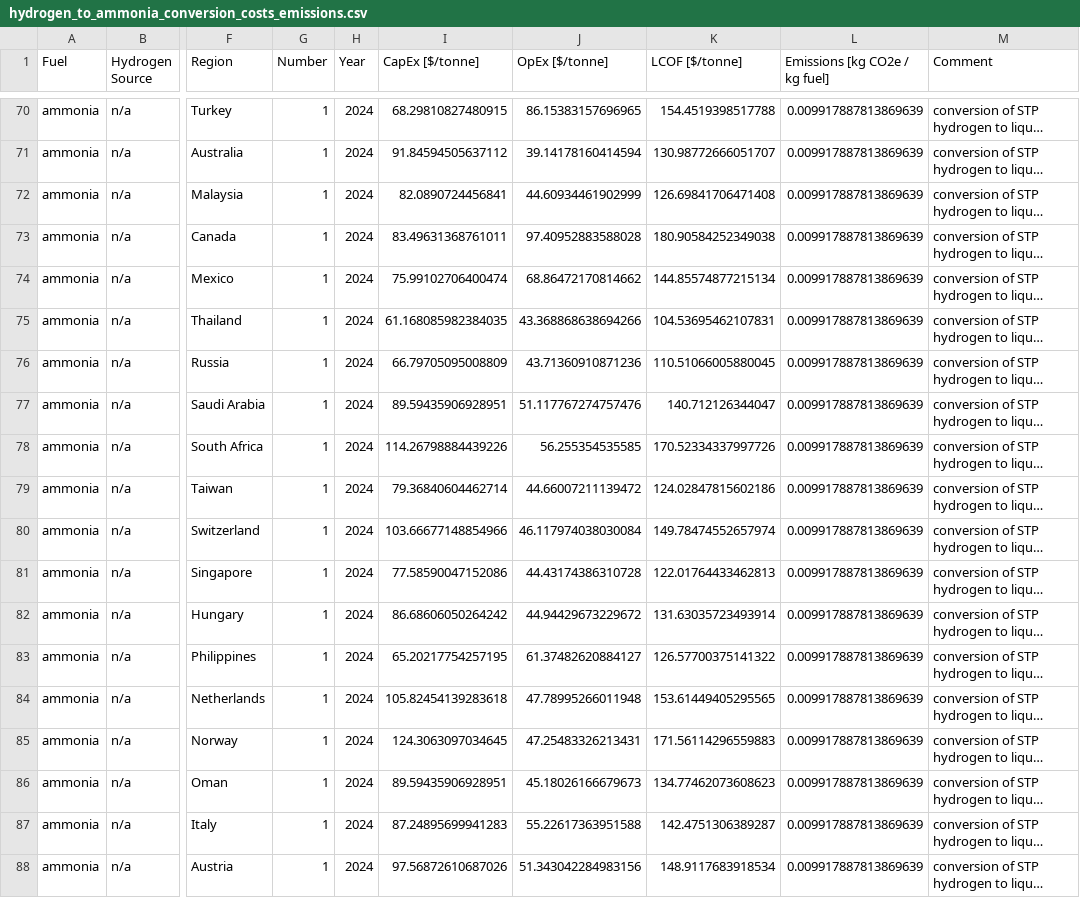
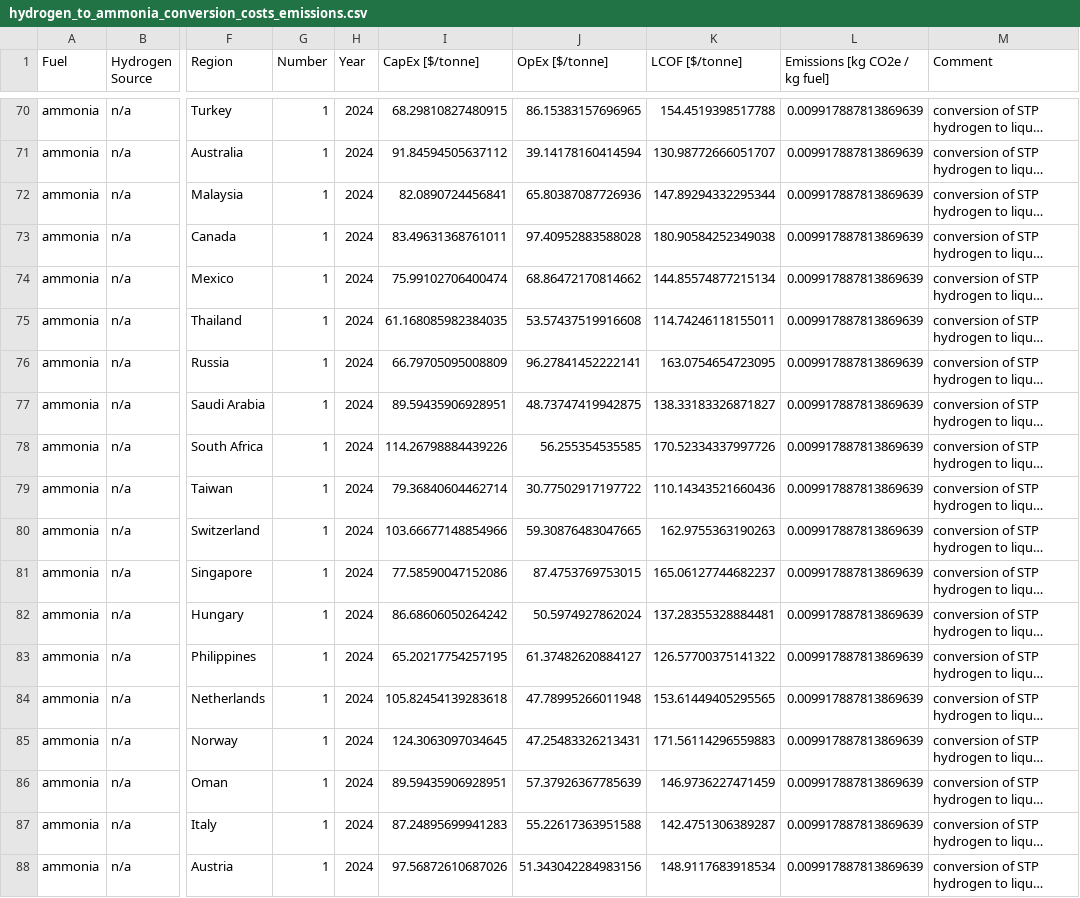
Before and after one commit to mcsc-impact-climate/MIT_NavigaTE_inputs, a CSV file: input_fuel_pathway_data/process/hydrogen_to_ammonia_conversion_costs_emissions.csv, drawn as a sheet; only a part is shown, gaps mark what is left out; long unchanged cells end in …; the diff covers the shown part only; the diff names each change by its address in the sheet, - before the commit and + after, or states it on an @@ line.

```diff
--- a/input_fuel_pathway_data/process/hydrogen_to_ammonia_conversion_costs_emissions.csv
+++ b/input_fuel_pathway_data/process/hydrogen_to_ammonia_conversion_costs_emissions.csv
-J72 (OpEx [$/tonne]): 44.60934461902999
+J72 (OpEx [$/tonne]): 65.80387087726936
-K72 (LCOF [$/tonne]): 126.69841706471408
+K72 (LCOF [$/tonne]): 147.89294332295344
-J75 (OpEx [$/tonne]): 43.368868638694266
+J75 (OpEx [$/tonne]): 53.57437519916608
-K75 (LCOF [$/tonne]): 104.53695462107831
+K75 (LCOF [$/tonne]): 114.74246118155011
-J76 (OpEx [$/tonne]): 43.71360910871236
+J76 (OpEx [$/tonne]): 96.27841452222141
-K76 (LCOF [$/tonne]): 110.51066005880045
+K76 (LCOF [$/tonne]): 163.0754654723095
-J77 (OpEx [$/tonne]): 51.117767274757476
+J77 (OpEx [$/tonne]): 48.73747419942875
-K77 (LCOF [$/tonne]): 140.712126344047
+K77 (LCOF [$/tonne]): 138.33183326871827
-J79 (OpEx [$/tonne]): 44.66007211139472
+J79 (OpEx [$/tonne]): 30.77502917197722
-K79 (LCOF [$/tonne]): 124.02847815602186
+K79 (LCOF [$/tonne]): 110.14343521660436
-J80 (OpEx [$/tonne]): 46.117974038030084
+J80 (OpEx [$/tonne]): 59.30876483047665
-K80 (LCOF [$/tonne]): 149.78474552657974
+K80 (LCOF [$/tonne]): 162.9755363190263
-J81 (OpEx [$/tonne]): 44.43174386310728
+J81 (OpEx [$/tonne]): 87.4753769753015
-K81 (LCOF [$/tonne]): 122.01764433462813
+K81 (LCOF [$/tonne]): 165.06127744682237
-J82 (OpEx [$/tonne]): 44.94429673229672
+J82 (OpEx [$/tonne]): 50.5974927862024
-K82 (LCOF [$/tonne]): 131.63035723493914
+K82 (LCOF [$/tonne]): 137.28355328884481
-J86 (OpEx [$/tonne]): 45.18026166679673
+J86 (OpEx [$/tonne]): 57.37926367785639
-K86 (LCOF [$/tonne]): 134.77462073608623
+K86 (LCOF [$/tonne]): 146.9736227471459
```
Also changed, not shown: 40 edited cells elsewhere in this file, input_fuel_pathway_data/process/ng_liquefaction_costs_emissions.csv, input_fuel_pathway_data/production/FTdiesel_costs_emissions.csv, 6 other files.
